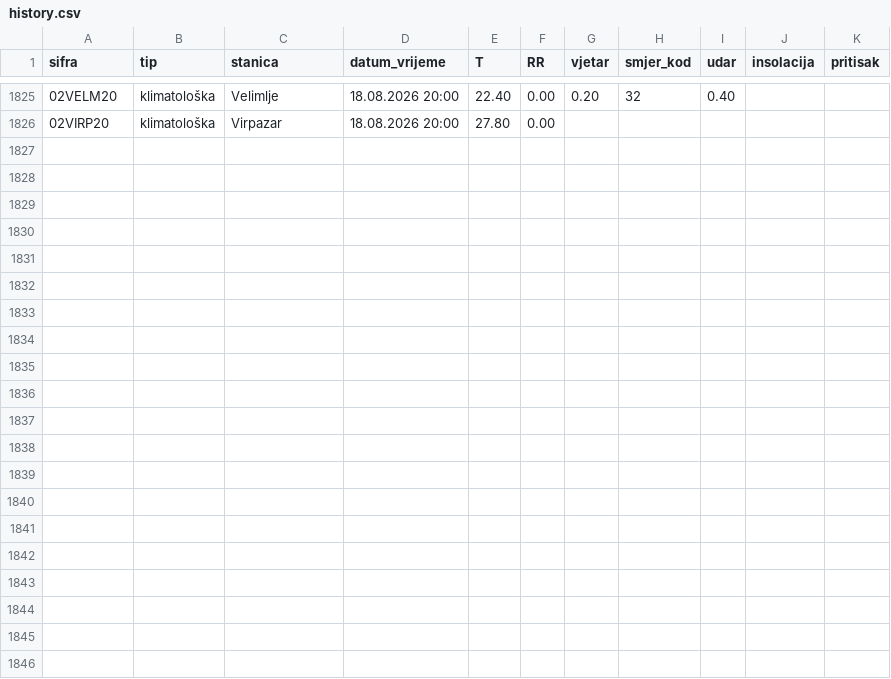
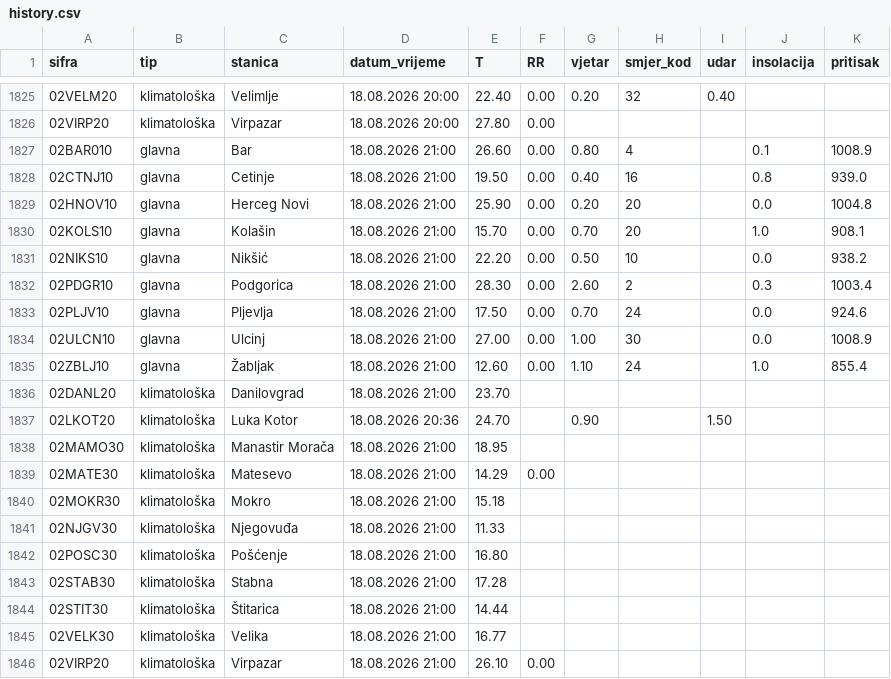
Before and after one commit to saddogis/MeteoMne, a CSV file: data/history.csv, drawn as a sheet; only a part is shown, gaps mark what is left out.

```diff
--- a/data/history.csv
+++ b/data/history.csv
@@ -1826 +1826,21 @@ sifra,tip,stanica,datum_vrijeme,T,RR,vjetar,smjer_kod,udar,insolacija,pritisak
 02VIRP20,klimatološka,Virpazar,18.08.2026 20:00,27.80,0.00,,,,,
+02BAR010,glavna,Bar,18.08.2026 21:00,26.60,0.00,0.80,4,,0.1,1008.9
+02CTNJ10,glavna,Cetinje,18.08.2026 21:00,19.50,0.00,0.40,16,,0.8,939.0
+02HNOV10,glavna,Herceg Novi,18.08.2026 21:00,25.90,0.00,0.20,20,,0.0,1004.8
+02KOLS10,glavna,Kolašin,18.08.2026 21:00,15.70,0.00,0.70,20,,1.0,908.1
+02NIKS10,glavna,Nikšić,18.08.2026 21:00,22.20,0.00,0.50,10,,0.0,938.2
+02PDGR10,glavna,Podgorica,18.08.2026 21:00,28.30,0.00,2.60,2,,0.3,1003.4
+02PLJV10,glavna,Pljevlja,18.08.2026 21:00,17.50,0.00,0.70,24,,0.0,924.6
+02ULCN10,glavna,Ulcinj,18.08.2026 21:00,27.00,0.00,1.00,30,,0.0,1008.9
+02ZBLJ10,glavna,Žabljak,18.08.2026 21:00,12.60,0.00,1.10,24,,1.0,855.4
+02DANL20,klimatološka,Danilovgrad,18.08.2026 21:00,23.70,,,,,,
+02LKOT20,klimatološka,Luka Kotor,18.08.2026 20:36,24.70,,0.90,,1.50,,
+02MAMO30,klimatološka,Manastir Morača,18.08.2026 21:00,18.95,,,,,,
+02MATE30,klimatološka,Matesevo,18.08.2026 21:00,14.29,0.00,,,,,
+02MOKR30,klimatološka,Mokro,18.08.2026 21:00,15.18,,,,,,
+02NJGV30,klimatološka,Njegovuđa,18.08.2026 21:00,11.33,,,,,,
+02POSC30,klimatološka,Pošćenje,18.08.2026 21:00,16.80,,,,,,
+02STAB30,klimatološka,Stabna,18.08.2026 21:00,17.28,,,,,,
+02STIT30,klimatološka,Štitarica,18.08.2026 21:00,14.44,,,,,,
+02VELK30,klimatološka,Velika,18.08.2026 21:00,16.77,,,,,,
+02VIRP20,klimatološka,Virpazar,18.08.2026 21:00,26.10,0.00,,,,,
```
Also changed, not shown: 21 other files.
